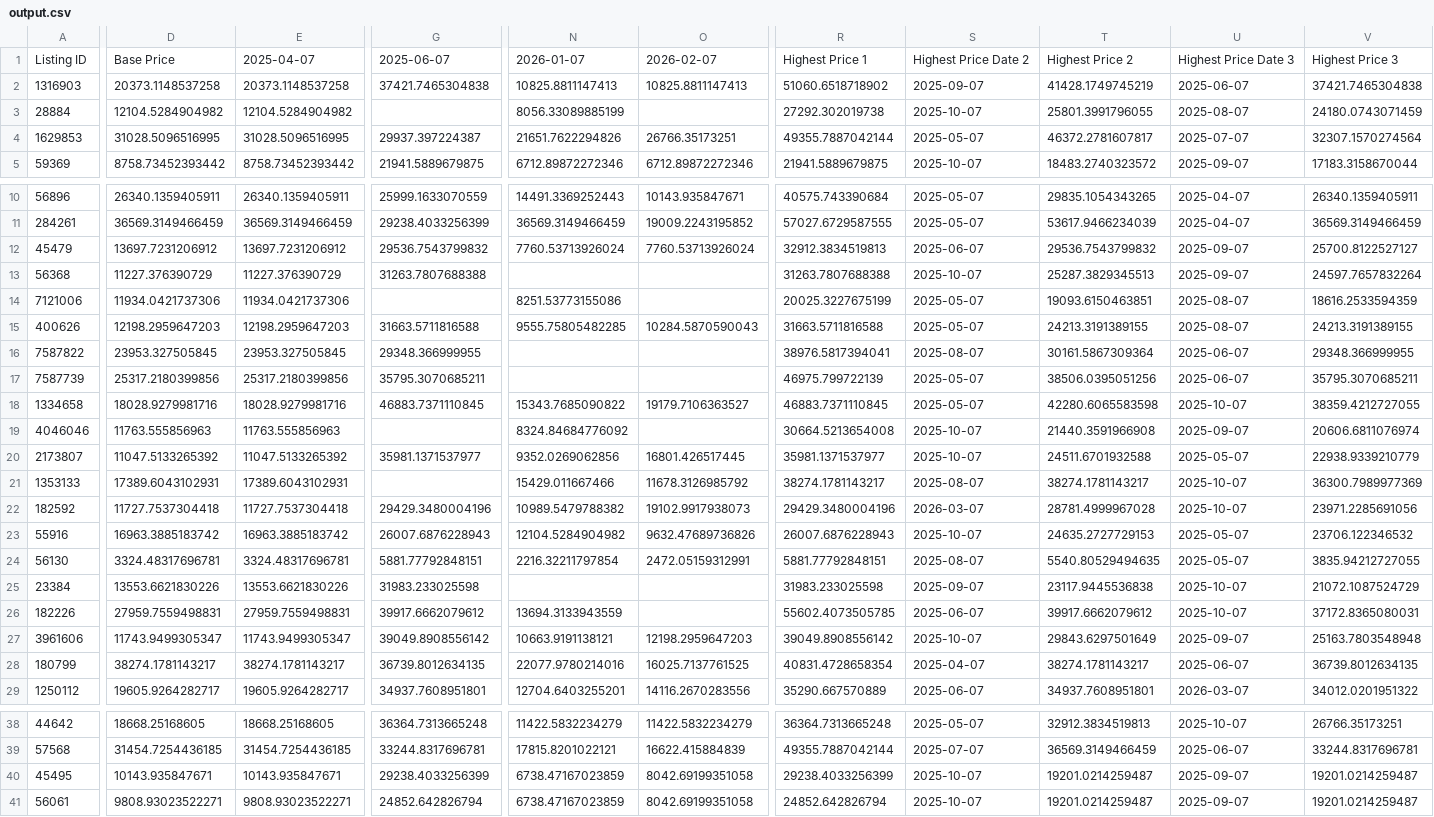
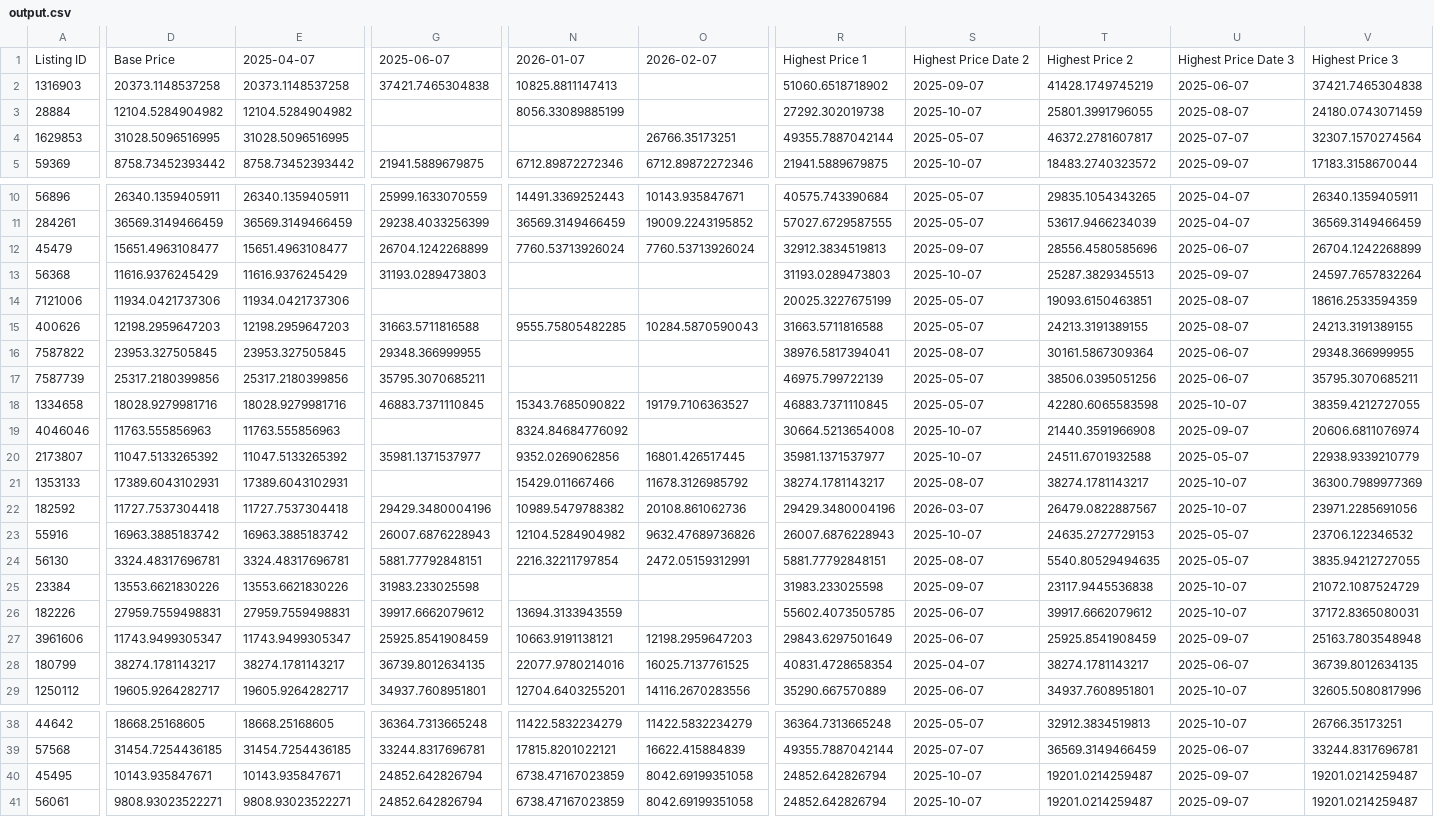
Before and after one commit to maniSHarma7575/booking_tool, a CSV file: output.csv, drawn as a sheet; only a part is shown, gaps mark what is left out; the diff covers the shown part only; the diff names each change by its address in the sheet, - before the commit and + after, or states it on an @@ line.

```diff
--- a/output.csv
+++ b/output.csv
-O2: 10825.8811147413
+O2: (empty)
-G4: 29937.397224387
+G4: (empty)
-N4: 21651.7622294826
+N4: (empty)
-D12: 13697.7231206912
+D12: 15651.4963108477
-E12: 13697.7231206912
+E12: 15651.4963108477
-G12: 29536.7543799832
+G12: 26704.1242268899
-S12: 2025-06-07
+S12: 2025-09-07
-T12: 29536.7543799832
+T12: 28556.4580585696
-U12: 2025-09-07
+U12: 2025-06-07
-V12: 25700.8122527127
+V12: 26704.1242268899
-D13: 11227.376390729
+D13: 11616.9376245429
-E13: 11227.376390729
+E13: 11616.9376245429
-G13: 31263.7807688388
+G13: 31193.0289473803
-R13: 31263.7807688388
+R13: 31193.0289473803
-N14: 8251.53773155086
+N14: (empty)
-O22: 19102.9917938073
+O22: 20108.861062736
-T22: 28781.4999967028
+T22: 26479.0822887567
-G27: 39049.8908556142
+G27: 25925.8541908459
-R27: 39049.8908556142
+R27: 29843.6297501649
-S27: 2025-10-07
+S27: 2025-06-07
-T27: 29843.6297501649
+T27: 25925.8541908459
-U29: 2026-03-07
+U29: 2025-10-07
-V29: 34012.0201951322
+V29: 32605.5080817996
-G40: 29238.4033256399
+G40: 24852.642826794
-R40: 29238.4033256399
+R40: 24852.642826794
```
Also changed, not shown: 32 edited cells elsewhere in this file, 1 other file.
